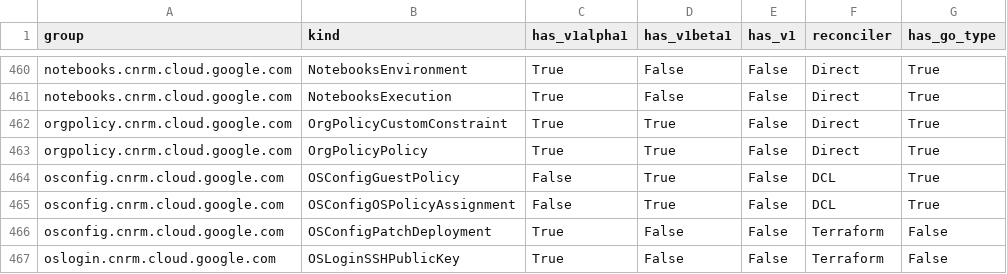
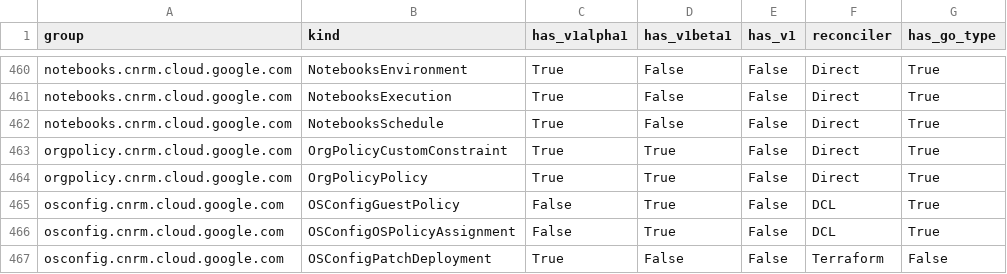
Before and after one commit to daedalus-agent-bot/k8s-config-connector, a CSV file: docs/reports/crd_report.csv, drawn as a sheet; only a part is shown, gaps mark what is left out; the shorter side is filled out with more unchanged rows.

Commit message:
ai:chore: Implement direct types for: NotebooksSchedule
Implementing the initial KRM types, CRD, and IdentityV2 for the NotebooksSchedule resource using the direct approach.

This commit includes:
- Base KRM types inside notebooksschedule_types.go
- IdentityV2 support inside notebooksschedule_identity.go
- Unit tests for IdentityV2 parsing inside notebooksschedule_identity_test.go
- Autogenerated K8s deepcopy methods and Custom Resource Definition (CRD)

No controller logic or mappers are included, as this commit focuses solely on types and identity setup.

Ref:
.agents/greenfield-direct-new-resource-types.md

Issue: 9242

```diff
--- a/docs/reports/crd_report.csv
+++ b/docs/reports/crd_report.csv
@@ -461,2 +461,3 @@ notebooks.cnrm.cloud.google.com,NotebooksEnvironment,True,False,False,Direct,Tru
 notebooks.cnrm.cloud.google.com,NotebooksExecution,True,False,False,Direct,True
+notebooks.cnrm.cloud.google.com,NotebooksSchedule,True,False,False,Direct,True
 orgpolicy.cnrm.cloud.google.com,OrgPolicyCustomConstraint,True,True,False,Direct,True
```
Also changed, not shown: 20 other files.
